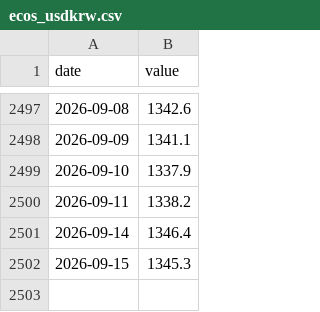
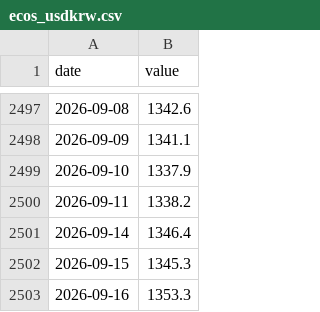
Before and after one commit to stevekoo-ai/Repo_name, a CSV file: data/normalized/ecos_usdkrw.csv, drawn as a sheet; only a part is shown, gaps mark what is left out; the diff names each change by its address in the sheet, - before the commit and + after, or states it on an @@ line.

```diff
--- a/data/normalized/ecos_usdkrw.csv
+++ b/data/normalized/ecos_usdkrw.csv
+row 2503: 2026-09-16 | 1353.3
```
Also changed, not shown: data/normalized/ecos_kr_10y_yield.csv, data/normalized/ecos_kr_3y_yield.csv, 7 other files.
